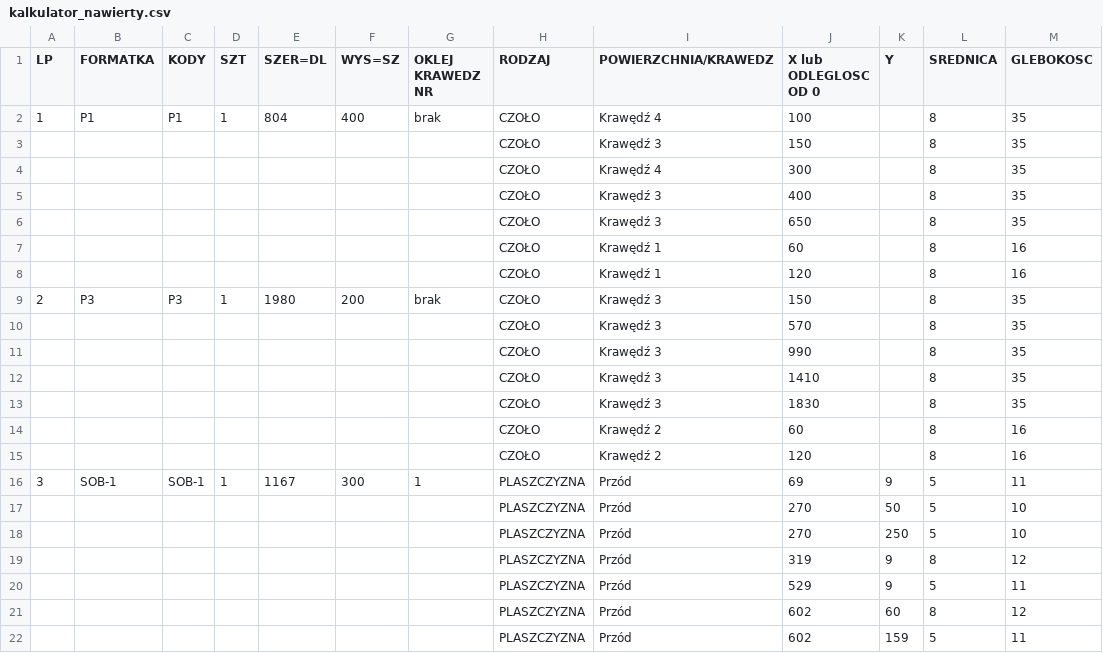
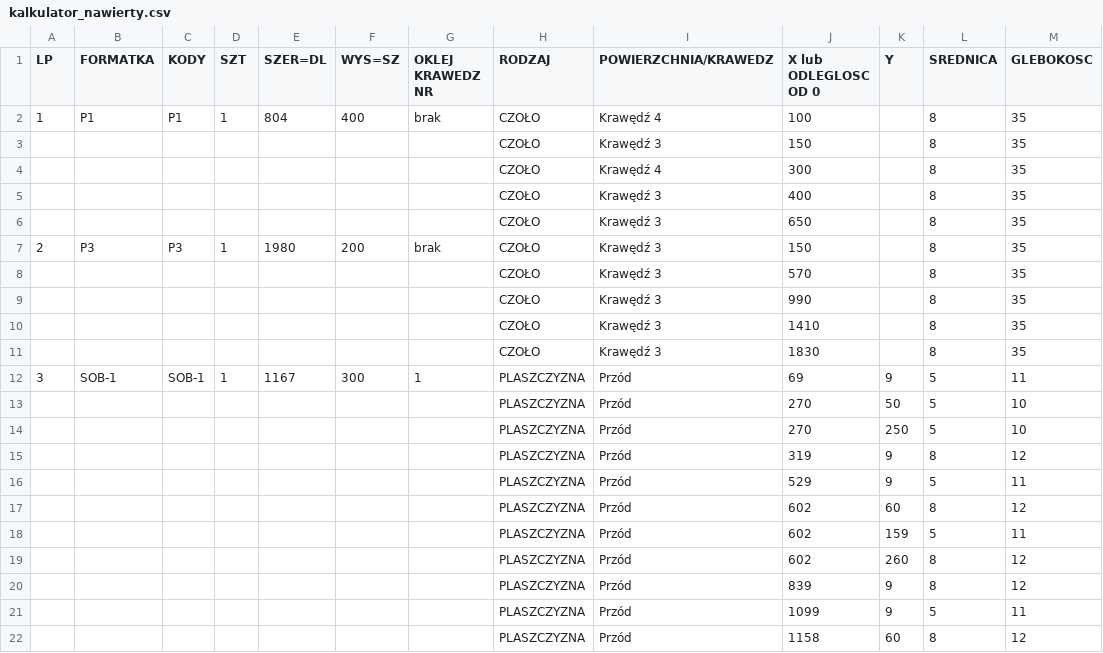
Before and after one commit to toboche/home-furniture, a CSV file: kuchnia/wyniki/kalkulator_nawierty.csv, drawn as a sheet; only a part is shown; the shorter side is filled out with more unchanged rows; the diff names each change by its address in the sheet, - before the commit and + after, or states it on an @@ line.

```diff
--- a/kuchnia/wyniki/kalkulator_nawierty.csv
+++ b/kuchnia/wyniki/kalkulator_nawierty.csv
-row 7:  |  |  |  |  |  |  | CZOŁO | Krawędź 1 | 60 |  | 8 | 16
-row 8:  |  |  |  |  |  |  | CZOŁO | Krawędź 1 | 120 |  | 8 | 16
-row 14:  |  |  |  |  |  |  | CZOŁO | Krawędź 2 | 60 |  | 8 | 16
-row 15:  |  |  |  |  |  |  | CZOŁO | Krawędź 2 | 120 |  | 8 | 16
```
Also changed, not shown: kuchnia/wyniki/formatki.csv, 8 other files.
